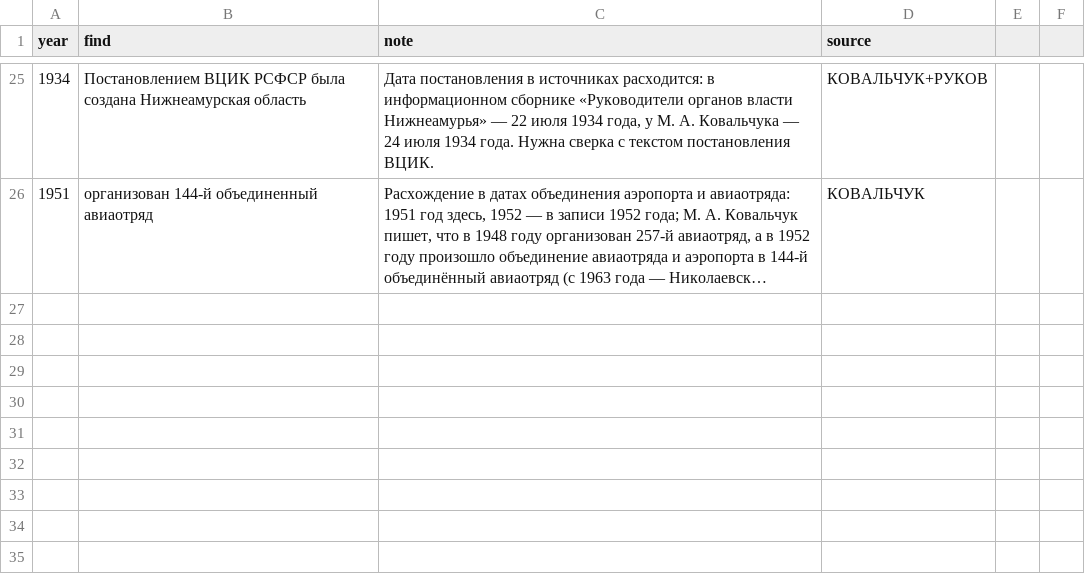
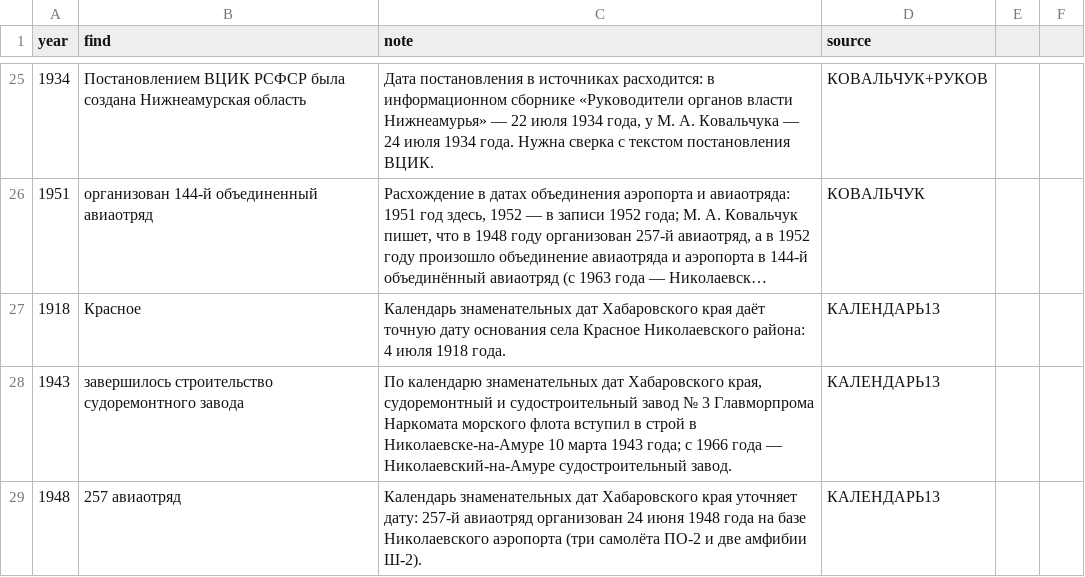
Before and after one commit to p34820669-art/nikolaevsk-sovet, a CSV file: data/annotations.csv, drawn as a sheet; only a part is shown, gaps mark what is left out; long unchanged cells end in …; the diff names each change by its address in the sheet, - before the commit and + after, or states it on an @@ line.

```diff
--- a/data/annotations.csv
+++ b/data/annotations.csv
+row 27: 1918 | Красное | Календарь знаменательных дат Хабаровского края даёт точную дату основания села Красное Николаевского района: 4 июля 1918 года. | КАЛЕНДАРЬ13
+row 28: 1943 | завершилось строительство судоремонтного завода | По календарю знаменательных дат Хабаровского края, судоремонтный и судостроительный завод № 3 Главморпрома Наркомата морского флота вступил в строй в Николаевске-на-Амуре 10 марта 1943 года; с 1966 года — Николаевский-на-Амуре судостроительный завод. | КАЛЕНДАРЬ13
+row 29: 1948 | 257 авиаотряд | Календарь знаменательных дат Хабаровского края уточняет дату: 257-й авиаотряд организован 24 июня 1948 года на базе Николаевского аэропорта (три самолёта ПО-2 и две амфибии Ш-2). | КАЛЕНДАРЬ13
```
Also changed, not shown: 14 other files.
